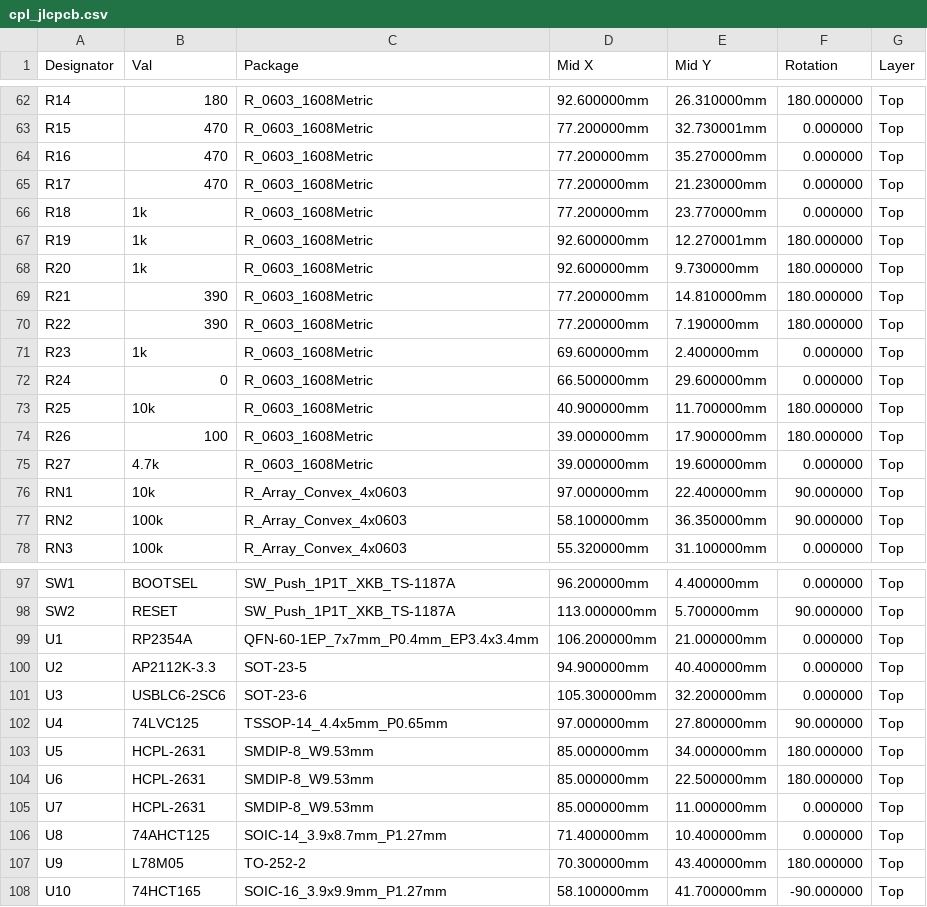
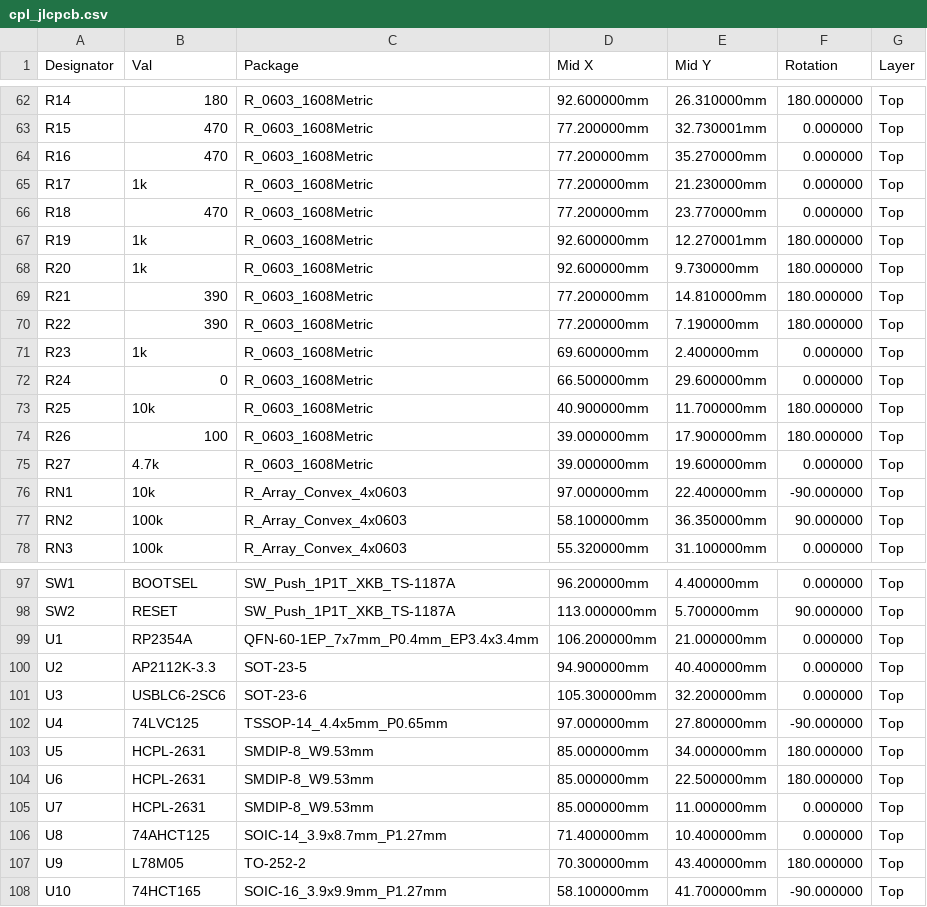
Before and after one commit to cHemingway/llm_circuitgen_tests, a CSV file: fable_5.2/production/cpl_jlcpcb.csv, drawn as a sheet; only a part is shown, gaps mark what is left out.

```diff
--- a/fable_5.2/production/cpl_jlcpcb.csv
+++ b/fable_5.2/production/cpl_jlcpcb.csv
@@ -64,4 +64,4 @@ R15,470,R_0603_1608Metric,77.200000mm,32.730001mm,0.000000,Top
 R16,470,R_0603_1608Metric,77.200000mm,35.270000mm,0.000000,Top
-R17,470,R_0603_1608Metric,77.200000mm,21.230000mm,0.000000,Top
-R18,1k,R_0603_1608Metric,77.200000mm,23.770000mm,0.000000,Top
+R17,1k,R_0603_1608Metric,77.200000mm,21.230000mm,0.000000,Top
+R18,470,R_0603_1608Metric,77.200000mm,23.770000mm,0.000000,Top
 R19,1k,R_0603_1608Metric,92.600000mm,12.270001mm,180.000000,Top
@@ -75,3 +75,3 @@ R26,100,R_0603_1608Metric,39.000000mm,17.900000mm,180.000000,Top
 R27,4.7k,R_0603_1608Metric,39.000000mm,19.600000mm,0.000000,Top
-RN1,10k,R_Array_Convex_4x0603,97.000000mm,22.400000mm,90.000000,Top
+RN1,10k,R_Array_Convex_4x0603,97.000000mm,22.400000mm,-90.000000,Top
 RN2,100k,R_Array_Convex_4x0603,58.100000mm,36.350000mm,90.000000,Top
@@ -101,3 +101,3 @@ U2,AP2112K-3.3,SOT-23-5,94.900000mm,40.400000mm,0.000000,Top
 U3,USBLC6-2SC6,SOT-23-6,105.300000mm,32.200000mm,0.000000,Top
-U4,74LVC125,TSSOP-14_4.4x5mm_P0.65mm,97.000000mm,27.800000mm,90.000000,Top
+U4,74LVC125,TSSOP-14_4.4x5mm_P0.65mm,97.000000mm,27.800000mm,-90.000000,Top
 U5,HCPL-2631,SMDIP-8_W9.53mm,85.000000mm,34.000000mm,180.000000,Top
```
Also changed, not shown: fable_5.2/production/bom_jlcpcb.csv, 39 other files.
